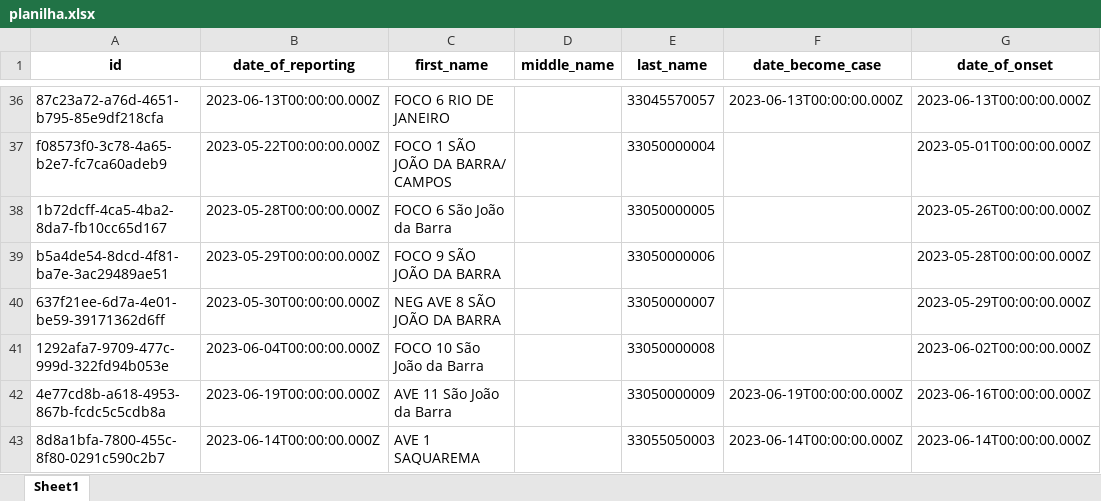
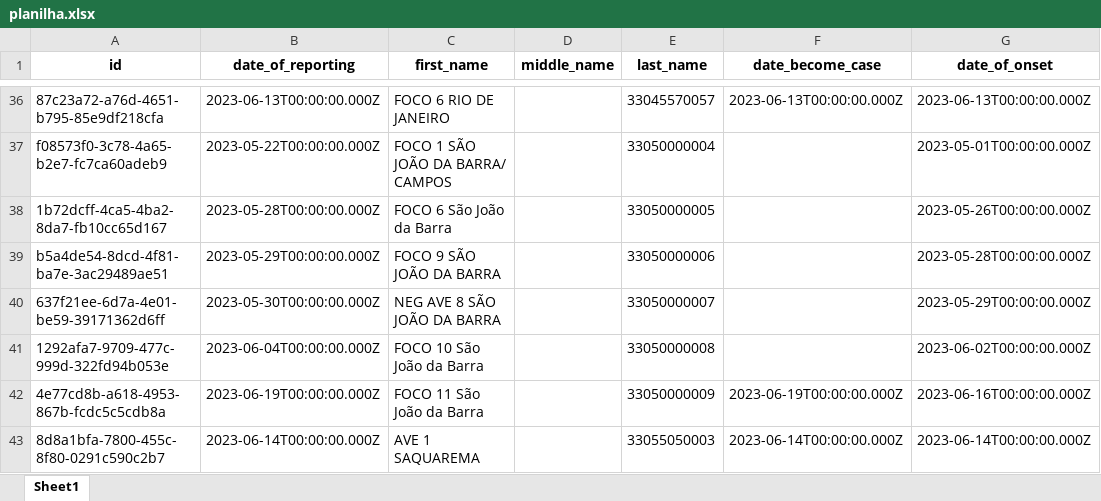
Before and after one commit to eduardompeixoto/atualiza_esus_notifica, an Excel workbook: inst/planilha.xlsx, sheet Sheet1, drawn as a sheet; only a part is shown, gaps mark what is left out; values as stored, in another font and other column widths than the file's, no borders; the diff names each change by its address in the sheet, - before the commit and + after, or states it on an @@ line.

Commit message:
2023-06-26 00:59:06.041847

```diff
--- a/inst/planilha.xlsx (sheet Sheet1)
+++ b/inst/planilha.xlsx (sheet Sheet1)
-C42 (first_name): AVE 11 São João da Barra
+C42 (first_name): FOCO 11 São João da Barra
```
